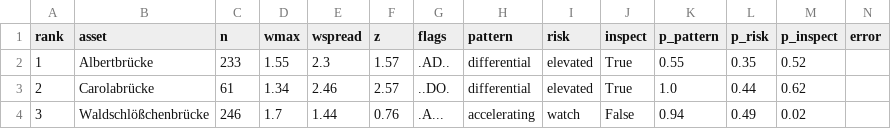
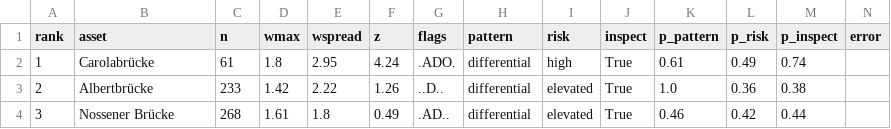
Before and after one commit to sparthan18/meta-radar-twin, a CSV file: reference/jev_decisions_2024-09-01.csv, drawn as a sheet; only a part is shown; the diff covers the shown part only.

```diff
--- a/reference/jev_decisions_2024-09-01.csv
+++ b/reference/jev_decisions_2024-09-01.csv
@@ -1,4 +1,4 @@
 rank,asset,n,wmax,wspread,z,flags,pattern,risk,inspect,p_pattern,p_risk,p_inspect,error
-1,Albertbrücke,233,1.55,2.3,1.57,.AD..,differential,elevated,True,0.55,0.35,0.52,
-2,Carolabrücke,61,1.34,2.46,2.57,..DO.,differential,elevated,True,1.0,0.44,0.62,
-3,Waldschlößchenbrücke,246,1.7,1.44,0.76,.A...,accelerating,watch,False,0.94,0.49,0.02,
+1,Carolabrücke,61,1.8,2.95,4.24,.ADO.,differential,high,True,0.61,0.49,0.74,
+2,Albertbrücke,233,1.42,2.22,1.26,..D..,differential,elevated,True,1.0,0.36,0.38,
+3,Nossener Brücke,268,1.61,1.8,0.49,.AD..,differential,elevated,True,0.46,0.42,0.44,
```
Also changed, not shown: 120 edited cells elsewhere in this file, reference/dresden_scores.csv, reference/dresden_wmax.csv, 51 other files.
